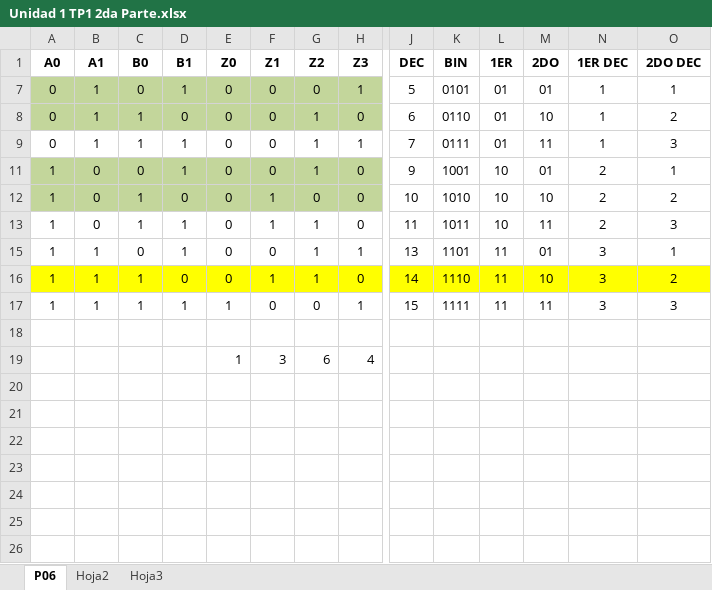
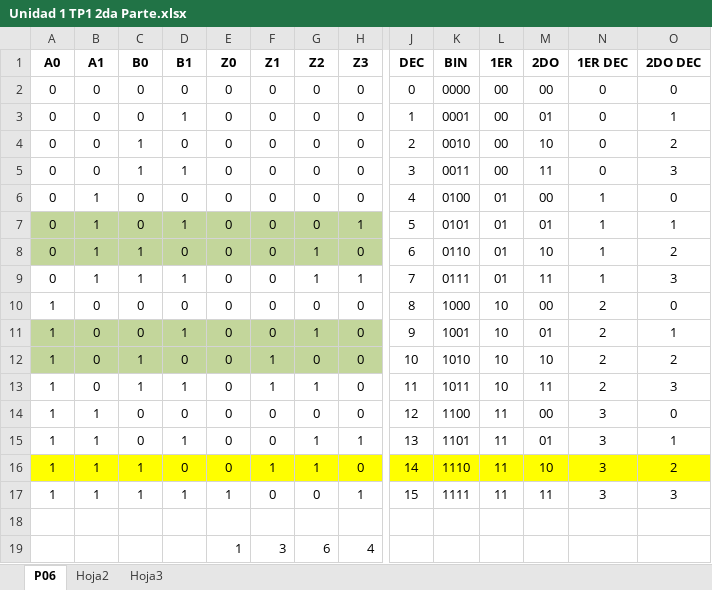
Before and after one commit to zherar7ordoya/AP2, an Excel workbook: Computacion/Unidad 1 TP1 2da Parte.xlsx, sheet P06, drawn as a sheet; only a part is shown, gaps mark what is left out; values as stored, in another font and other column widths than the file's, no borders; conditional formats not drawn; rows hold the shown columns only; the diff covers the shown part only; the diff names each change by its address in the sheet, - before the commit and + after, or states it on an @@ line.

```diff
--- a/Computacion/Unidad 1 TP1 2da Parte.xlsx (sheet P06)
+++ b/Computacion/Unidad 1 TP1 2da Parte.xlsx (sheet P06)
@@ row 2 unhidden: 0 | 0 | 0 | 0 | 0 | 0 | 0 | 0 | 0 | 0000 | 00 | 00 | 0 | 0 @@
@@ row 3 unhidden: 0 | 0 | 0 | 1 | 0 | 0 | 0 | 0 | 1 | 0001 | 00 | 01 | 0 | 1 @@
@@ row 4 unhidden: 0 | 0 | 1 | 0 | 0 | 0 | 0 | 0 | 2 | 0010 | 00 | 10 | 0 | 2 @@
@@ row 5 unhidden: 0 | 0 | 1 | 1 | 0 | 0 | 0 | 0 | 3 | 0011 | 00 | 11 | 0 | 3 @@
@@ row 6 unhidden: 0 | 1 | 0 | 0 | 0 | 0 | 0 | 0 | 4 | 0100 | 01 | 00 | 1 | 0 @@
@@ row 10 unhidden: 1 | 0 | 0 | 0 | 0 | 0 | 0 | 0 | 8 | 1000 | 10 | 00 | 2 | 0 @@
@@ row 14 unhidden: 1 | 1 | 0 | 0 | 0 | 0 | 0 | 0 | 12 | 1100 | 11 | 00 | 3 | 0 @@
```
Also changed, not shown: 18 added rows elsewhere in this sheet, 1 other file.
